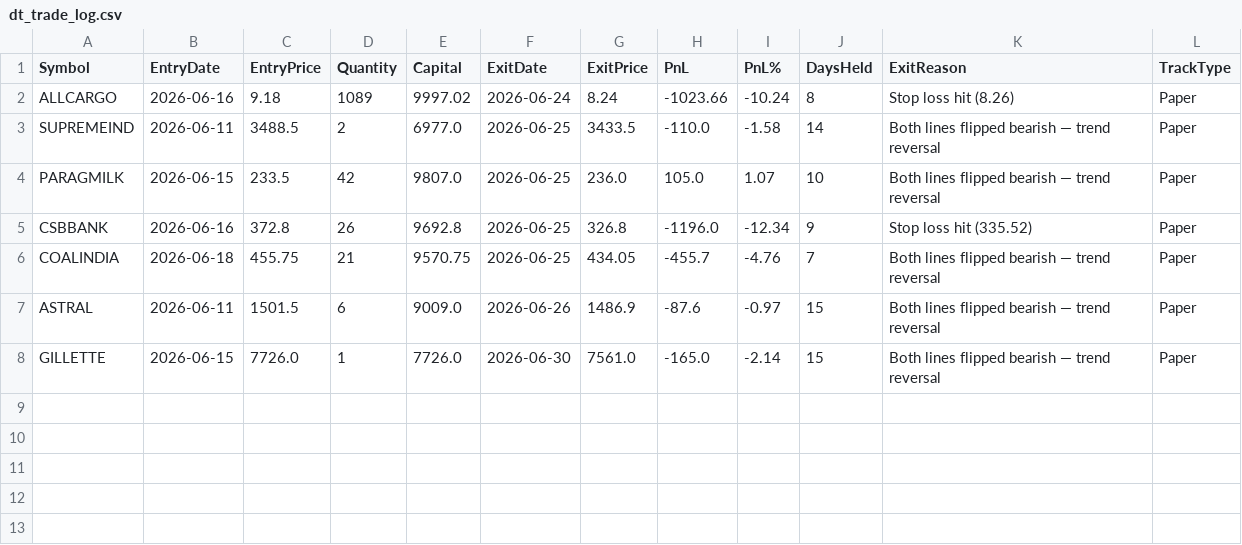
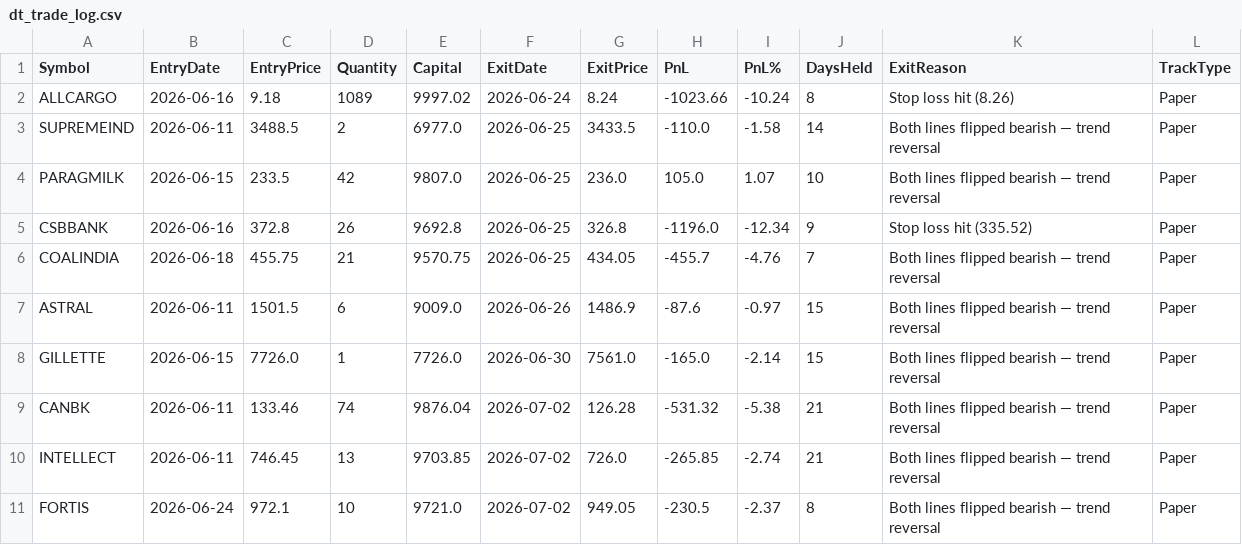
Before and after one commit to finnyrajmann/nse-dual_trend, a CSV file: data/dt_trade_log.csv, drawn as a sheet.

Commit message:
Auto-update — 2026-07-02

```diff
--- a/data/dt_trade_log.csv
+++ b/data/dt_trade_log.csv
@@ -8 +8,4 @@ ASTRAL,2026-06-11,1501.5,6,9009.0,2026-06-26,1486.9,-87.6,-0.97,15,Both lines fl
 GILLETTE,2026-06-15,7726.0,1,7726.0,2026-06-30,7561.0,-165.0,-2.14,15,Both lines flipped bearish — trend reversal,Paper
+CANBK,2026-06-11,133.46,74,9876.04,2026-07-02,126.28,-531.32,-5.38,21,Both lines flipped bearish — trend reversal,Paper
+INTELLECT,2026-06-11,746.45,13,9703.85,2026-07-02,726.0,-265.85,-2.74,21,Both lines flipped bearish — trend reversal,Paper
+FORTIS,2026-06-24,972.1,10,9721.0,2026-07-02,949.05,-230.5,-2.37,8,Both lines flipped bearish — trend reversal,Paper
```
